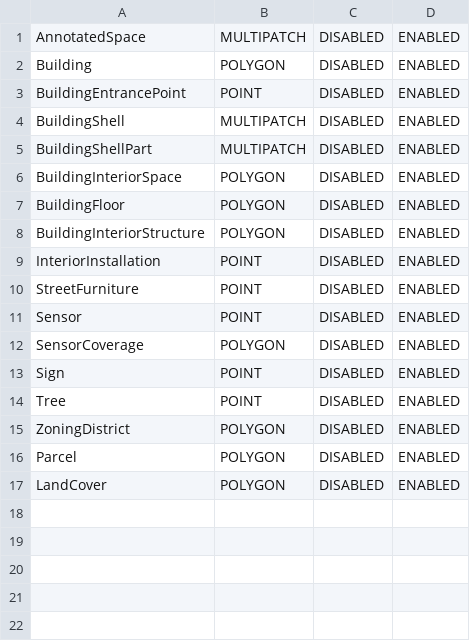
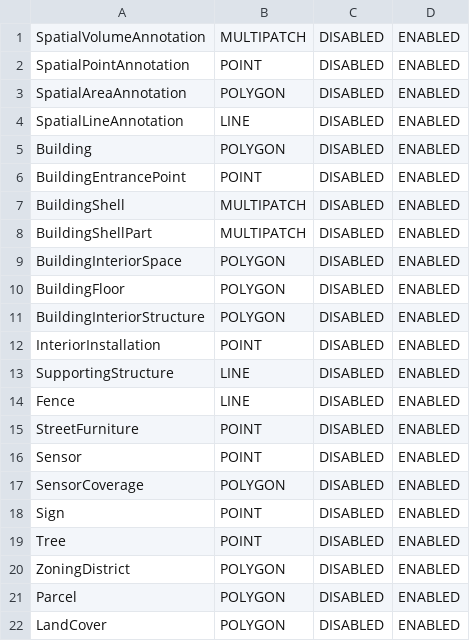
Before and after one commit to kataya/3d-cities-template, a CSV file: Apps/3dCityMaintenance/Configuration/SchemaTools/FeatureClasses.csv, drawn as a sheet.

Commit message:
Added new usage and type values to CodedValues.csv; added new feature classes (SupportingStructures, Annotations, Fences) to FeatureClasses.csv.

```diff
--- a/Apps/3dCityMaintenance/Configuration/SchemaTools/FeatureClasses.csv
+++ b/Apps/3dCityMaintenance/Configuration/SchemaTools/FeatureClasses.csv
@@ -1,2 +1,5 @@
-AnnotatedSpace;MULTIPATCH;DISABLED;ENABLED
+SpatialVolumeAnnotation;MULTIPATCH;DISABLED;ENABLED
+SpatialPointAnnotation;POINT;DISABLED;ENABLED
+SpatialAreaAnnotation;POLYGON;DISABLED;ENABLED
+SpatialLineAnnotation;LINE;DISABLED;ENABLED
 Building;POLYGON;DISABLED;ENABLED
@@ -9,2 +12,4 @@ BuildingInteriorStructure;POLYGON;DISABLED;ENABLED
 InteriorInstallation;POINT;DISABLED;ENABLED
+SupportingStructure;LINE;DISABLED;ENABLED
+Fence;LINE;DISABLED;ENABLED
 StreetFurniture;POINT;DISABLED;ENABLED
```
Also changed, not shown: Apps/3dCityMaintenance/Configuration/SchemaTools/CodedValues.csv, Apps/3dCityMaintenance/Configuration/SchemaTools/Domains.csv, 1 other file.
